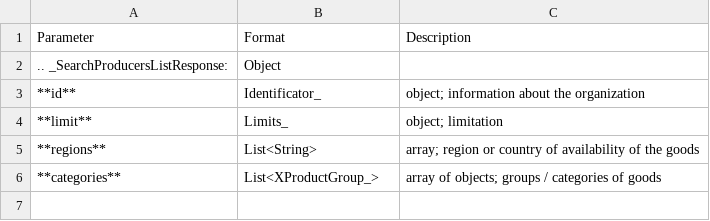
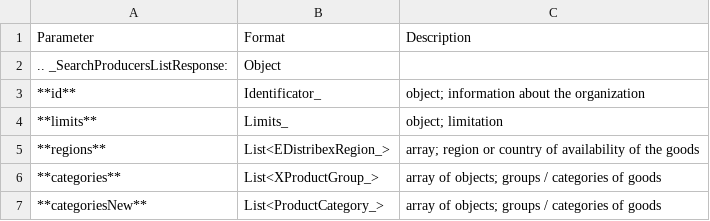
Before and after one commit to EDI-N/Docs_en, a CSV file: docs/API_Openprice/Methods/EveryBody/for_csv/SearchProducersListResponse.csv, drawn as a sheet.

```diff
--- a/docs/API_Openprice/Methods/EveryBody/for_csv/SearchProducersListResponse.csv
+++ b/docs/API_Openprice/Methods/EveryBody/for_csv/SearchProducersListResponse.csv
@@ -3,4 +3,5 @@ Parameter, Format, Description
 **id**,Identificator_,object; information about the organization
-**limit**,Limits_,object; limitation
-**regions**,List<String>,array; region or country of availability of the goods
+**limits**,Limits_,object; limitation
+**regions**,List<EDistribexRegion_>,array; region or country of availability of the goods
 **categories**,List<XProductGroup_>,array of objects; groups / categories of goods
+**categoriesNew**,List<ProductCategory_>,array of objects; groups / categories of goods
```
Also changed, not shown: docs/API_Openprice/Methods/EveryBody/for_csv/EDistribexPriceQuery.csv, docs/integration_2_0/APIv2/Methods/EveryBody/for_csv/xdoctype_p.csv, 18 other files.
